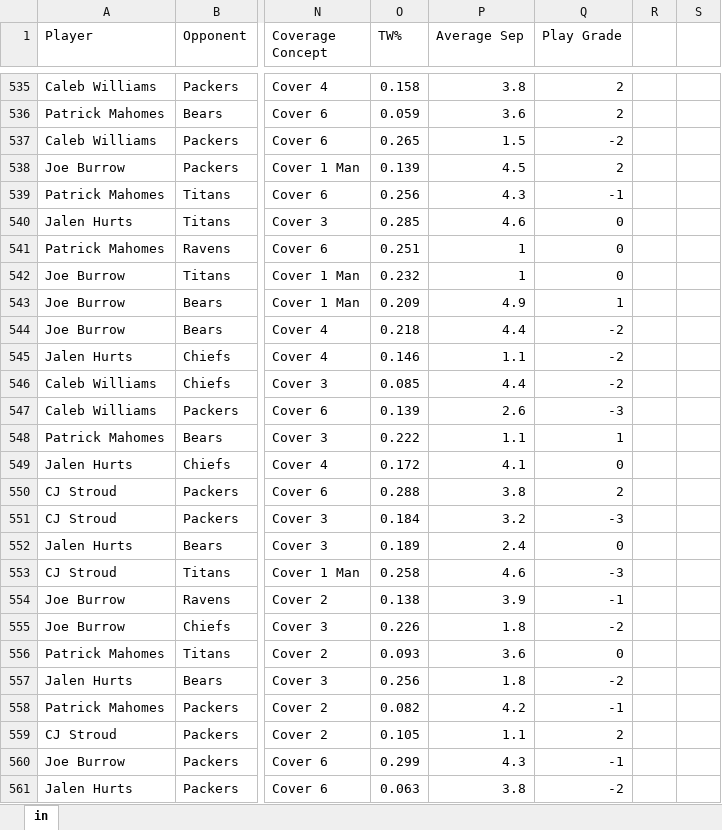
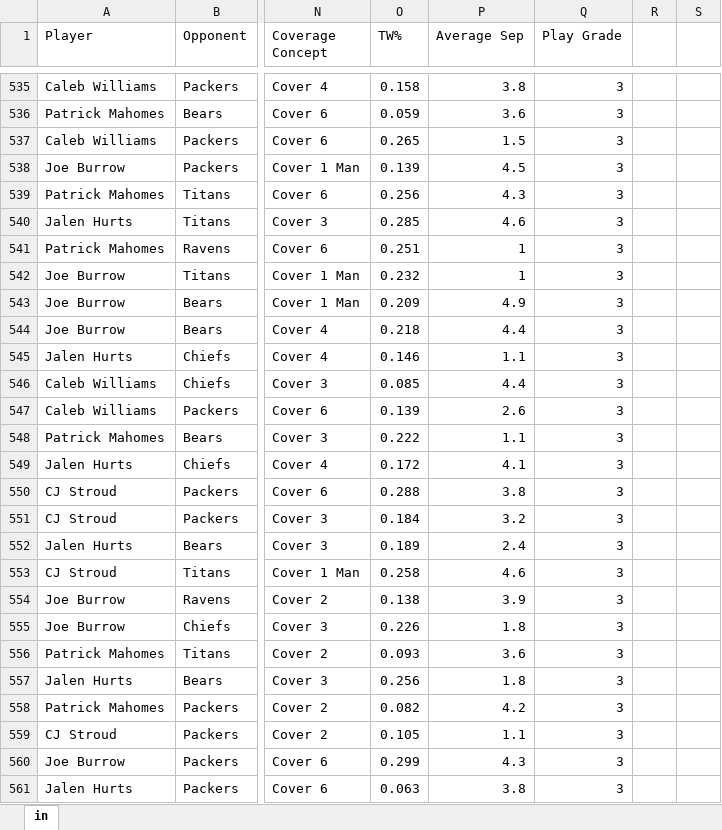
Before and after one commit to Ryan-W31/QBxR, an Excel workbook: ML/data/Pseudo Data Sheet1.xlsx, sheet in, drawn as a sheet; only a part is shown, gaps mark what is left out; values as stored, in another font and other column widths than the file's, no borders; the diff covers the shown part only; the diff names each change by its address in the sheet, - before the commit and + after, or states it on an @@ line.

```diff
--- a/ML/data/Pseudo Data Sheet1.xlsx (sheet in)
+++ b/ML/data/Pseudo Data Sheet1.xlsx (sheet in)
-Q535:Q536 (Play Grade): 2
+Q535:Q536 (Play Grade): 3
-Q537 (Play Grade): -2
+Q537 (Play Grade): 3
-Q538 (Play Grade): 2
+Q538 (Play Grade): 3
-Q539 (Play Grade): -1
+Q539 (Play Grade): 3
-Q540:Q542 (Play Grade): 0
+Q540:Q542 (Play Grade): 3
-Q543 (Play Grade): 1
+Q543 (Play Grade): 3
-Q544:Q546 (Play Grade): -2
+Q544:Q546 (Play Grade): 3
-Q547 (Play Grade): -3
+Q547 (Play Grade): 3
-Q548 (Play Grade): 1
+Q548 (Play Grade): 3
-Q549 (Play Grade): 0
+Q549 (Play Grade): 3
-Q550 (Play Grade): 2
+Q550 (Play Grade): 3
-Q551 (Play Grade): -3
+Q551 (Play Grade): 3
-Q552 (Play Grade): 0
+Q552 (Play Grade): 3
-Q553 (Play Grade): -3
+Q553 (Play Grade): 3
-Q554 (Play Grade): -1
+Q554 (Play Grade): 3
-Q555 (Play Grade): -2
+Q555 (Play Grade): 3
-Q556 (Play Grade): 0
+Q556 (Play Grade): 3
-Q557 (Play Grade): -2
+Q557 (Play Grade): 3
-Q558 (Play Grade): -1
+Q558 (Play Grade): 3
-Q559 (Play Grade): 2
+Q559 (Play Grade): 3
-Q560 (Play Grade): -1
+Q560 (Play Grade): 3
-Q561 (Play Grade): -2
+Q561 (Play Grade): 3
```
Also changed, not shown: 273 edited cells elsewhere in this sheet, 3 other files.
